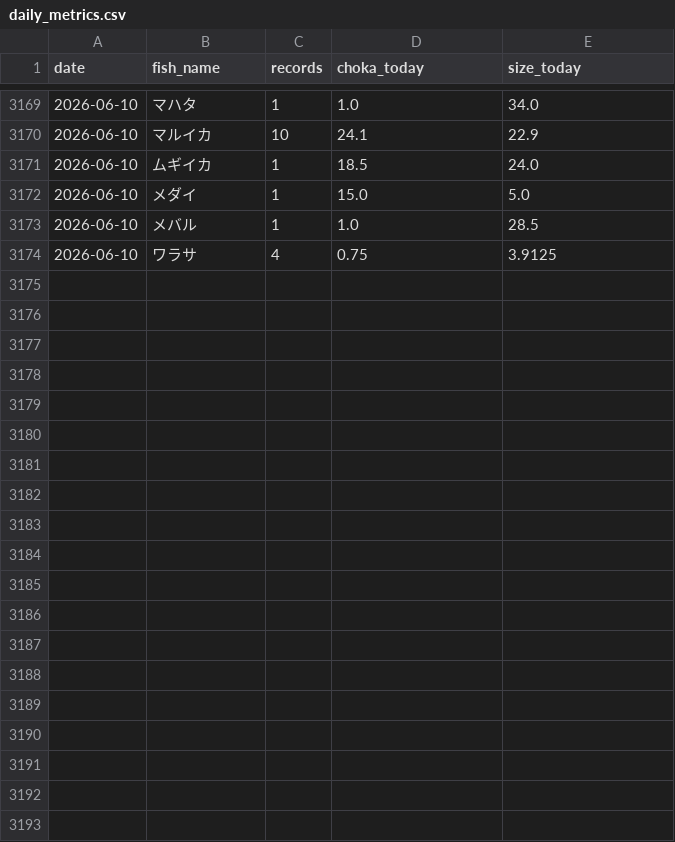
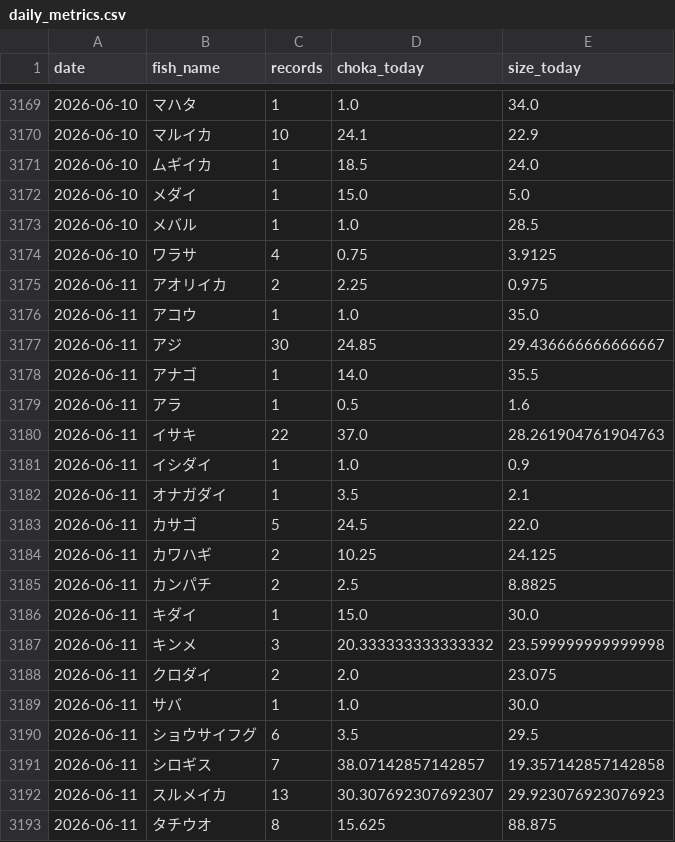
Before and after one commit to haradatakahiro/funaduri-tatiuo-auto, a CSV file: history/daily_metrics.csv, drawn as a sheet; only a part is shown, gaps mark what is left out; the diff covers the shown part only.

```diff
--- a/history/daily_metrics.csv
+++ b/history/daily_metrics.csv
@@ -3174 +3174,20 @@ date,fish_name,records,choka_today,size_today
 2026-06-10,ワラサ,4,0.75,3.9125
+2026-06-11,アオリイカ,2,2.25,0.975
+2026-06-11,アコウ,1,1.0,35.0
+2026-06-11,アジ,30,24.85,29.436666666666667
+2026-06-11,アナゴ,1,14.0,35.5
+2026-06-11,アラ,1,0.5,1.6
+2026-06-11,イサキ,22,37.0,28.261904761904763
+2026-06-11,イシダイ,1,1.0,0.9
+2026-06-11,オナガダイ,1,3.5,2.1
+2026-06-11,カサゴ,5,24.5,22.0
+2026-06-11,カワハギ,2,10.25,24.125
+2026-06-11,カンパチ,2,2.5,8.8825
+2026-06-11,キダイ,1,15.0,30.0
+2026-06-11,キンメ,3,20.333333333333332,23.599999999999998
+2026-06-11,クロダイ,2,2.0,23.075
+2026-06-11,サバ,1,1.0,30.0
+2026-06-11,ショウサイフグ,6,3.5,29.5
+2026-06-11,シロギス,7,38.07142857142857,19.357142857142858
+2026-06-11,スルメイカ,13,30.307692307692307,29.923076923076923
+2026-06-11,タチウオ,8,15.625,88.875
```
Also changed, not shown: 11 added rows and 1 edited cell elsewhere in this file, 1 other file.
